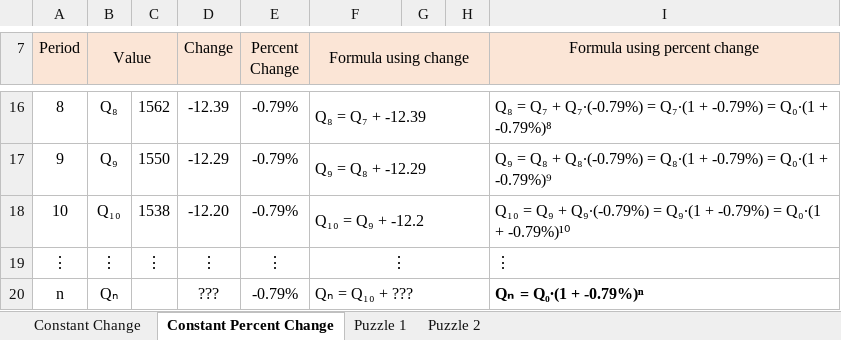
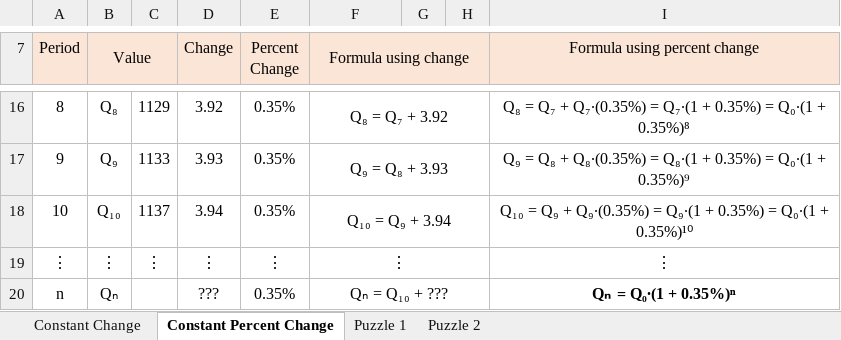
Before and after one commit to ketchers/Teaching, an Excel workbook: 144F20/Topic 3/ConstantGrowthRate.xlsx, sheet Constant Percent Change, drawn as a sheet; only a part is shown, gaps mark what is left out; values as stored, in another font and other column widths than the file's, no borders; the diff covers the shown part only; the diff names each change by its address in the sheet, - before the commit and + after, or states it on an @@ line.

```diff
--- a/144F20/Topic 3/ConstantGrowthRate.xlsx (sheet Constant Percent Change)
+++ b/144F20/Topic 3/ConstantGrowthRate.xlsx (sheet Constant Percent Change)
-C16: 1562
+C16: 1129
-D16 (Change): -12.39
+D16 (Change): 3.92
-E16:E18 (Percent Change): -0.79%
+E16:E18 (Percent Change): 0.35%
-F16:F18 alignment: left
+F16:F18 alignment: center
-F16 (Formula using change): Q₈ = Q₇ + -12.39
+F16 (Formula using change): Q₈ = Q₇ + 3.92
-I16:I20 alignment: left
+I16:I20 alignment: center
-I16 (Formula using percent change): …Q₇ + Q₇∙(-0.79%) = Q₇∙(1 + -0.79%) = Q₀∙(1 + -0.79%)⁸
+I16 (Formula using percent change): …Q₇ + Q₇∙(0.35%) = Q₇∙(1 + 0.35%) = Q₀∙(1 + 0.35%)⁸
-C17: 1550
+C17: 1133
-D17 (Change): -12.29
+D17 (Change): 3.93
-F17 (Formula using change): Q₉ = Q₈ + -12.29
+F17 (Formula using change): Q₉ = Q₈ + 3.93
-I17 (Formula using percent change): …Q₈ + Q₈∙(-0.79%) = Q₈∙(1 + -0.79%) = Q₀∙(1 + -0.79%)⁹
+I17 (Formula using percent change): …Q₈ + Q₈∙(0.35%) = Q₈∙(1 + 0.35%) = Q₀∙(1 + 0.35%)⁹
-C18: 1538
+C18: 1137
-D18 (Change): -12.20
+D18 (Change): 3.94
-F18 (Formula using change): Q₁₀ = Q₉ + -12.2
+F18 (Formula using change): Q₁₀ = Q₉ + 3.94
-I18 (Formula using percent change): …Q₉ + Q₉∙(-0.79%) = Q₉∙(1 + -0.79%) = Q₀∙(1 + -0.79%)¹⁰
+I18 (Formula using percent change): …Q₉ + Q₉∙(0.35%) = Q₉∙(1 + 0.35%) = Q₀∙(1 + 0.35%)¹⁰
-E20 (Percent Change): -0.79%
+E20 (Percent Change): 0.35%
-F20 alignment: left
+F20 alignment: center
-I20 (Formula using percent change): Qₙ = Q₀∙(1 + -0.79%)ⁿ
+I20 (Formula using percent change): Qₙ = Q₀∙(1 + 0.35%)ⁿ
```
Also changed, not shown: 36 edited cells and cell formats elsewhere in this sheet, sheet Constant Change, sheet Puzzle 2, sheet Puzzle 1, formulas that keep their value, charts or pictures.
